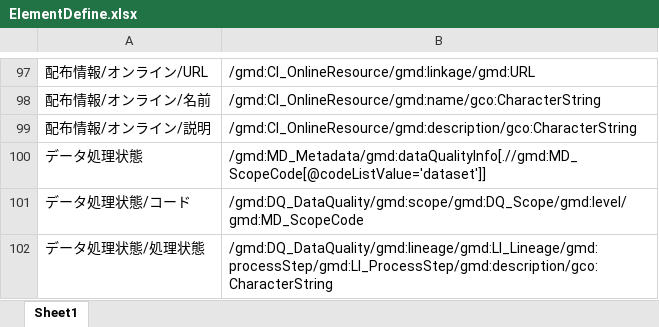
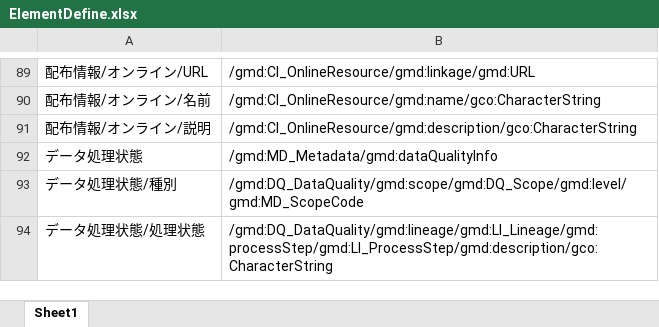
Before and after one commit to AMIDER-dev/XmlToExcel, an Excel workbook: examples/ElementDefine.xlsx, sheet Sheet1, drawn as a sheet; only a part is shown, gaps mark what is left out; values as stored, in another font and other column widths than the file's, no borders; addresses are those after the commit; the diff covers the shown part only; the diff names each change by its address in the sheet, - before the commit and + after, or states it on an @@ line.

```diff
--- a/examples/ElementDefine.xlsx (sheet Sheet1)
+++ b/examples/ElementDefine.xlsx (sheet Sheet1)
-B92: /gmd:MD_Metadata/gmd:dataQualityInfo[.//gmd:MD_ScopeCode[@codeListValue='dataset']]
+B92: /gmd:MD_Metadata/gmd:dataQualityInfo
-A93: データ処理状態/コード
+A93: データ処理状態/種別
```
Also changed, not shown: other rows of this sheet, examples/output/table.xlsx, examples/output/table_path.xlsx, 2 other files.
